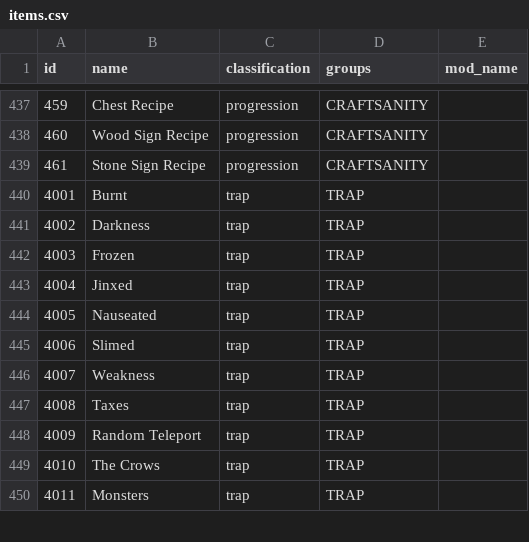
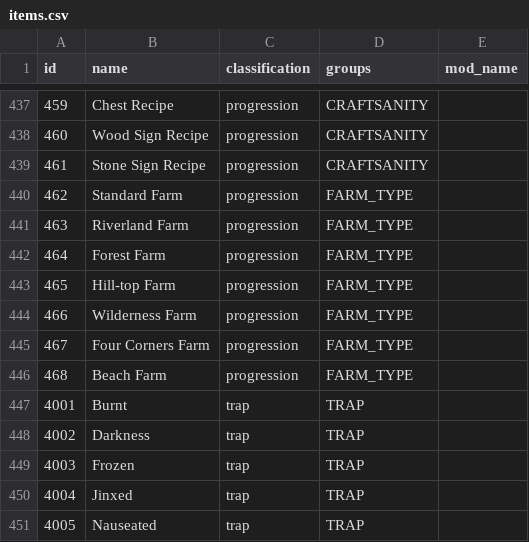
Before and after one commit to EmilyV99/Archipelago, a CSV file: worlds/stardew_valley/data/items.csv, drawn as a sheet; only a part is shown, gaps mark what is left out; the shorter side is filled out with more unchanged rows.

Commit message:
- Added randomized farm type

```diff
--- a/worlds/stardew_valley/data/items.csv
+++ b/worlds/stardew_valley/data/items.csv
@@ -439,2 +439,9 @@ id,name,classification,groups,mod_name
 461,Stone Sign Recipe,progression,"CRAFTSANITY",
+462,Standard Farm,progression,"FARM_TYPE",
+463,Riverland Farm,progression,"FARM_TYPE",
+464,Forest Farm,progression,"FARM_TYPE",
+465,Hill-top Farm,progression,"FARM_TYPE",
+466,Wilderness Farm,progression,"FARM_TYPE",
+467,Four Corners Farm,progression,"FARM_TYPE",
+468,Beach Farm,progression,"FARM_TYPE",
 4001,Burnt,trap,TRAP,
```
Also changed, not shown: 3 other files.
